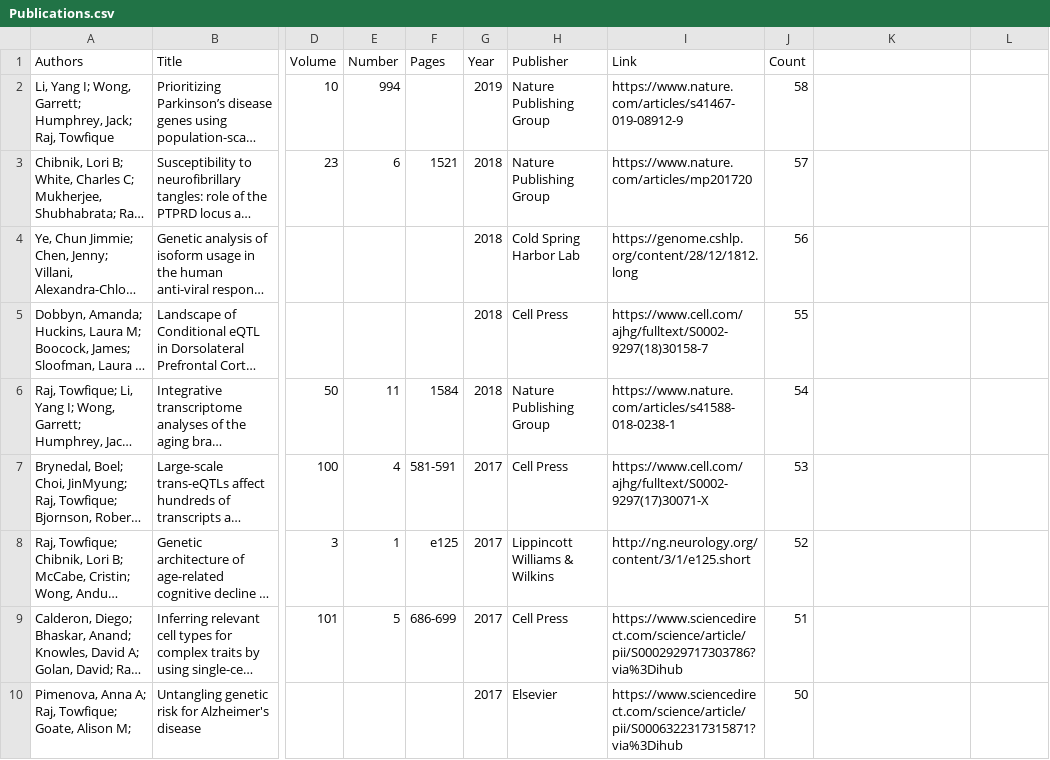
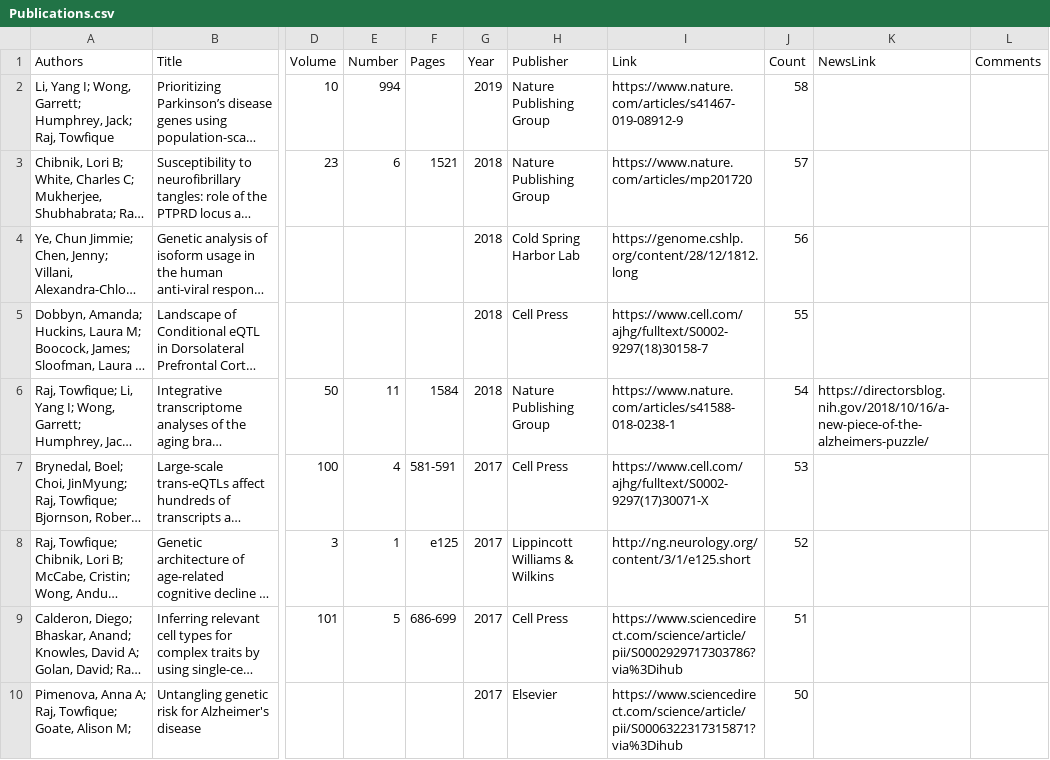
Before and after one commit to RajLabMSSM/RajLab_website, a CSV file: documents/Publications.csv, drawn as a sheet; only a part is shown, gaps mark what is left out; long unchanged cells end in …; the diff names each change by its address in the sheet, - before the commit and + after, or states it on an @@ line.

```diff
--- a/documents/Publications.csv
+++ b/documents/Publications.csv
-K1: (empty)
+K1: NewsLink
-L1: (empty)
+L1: Comments
-K6 (NewsLink): (empty)
+K6 (NewsLink): https://directorsblog.nih.gov/2018/10/16/a-new-piece-of-the-alzheimers-puzzle/
```
Also changed, not shown: 3 other files.
